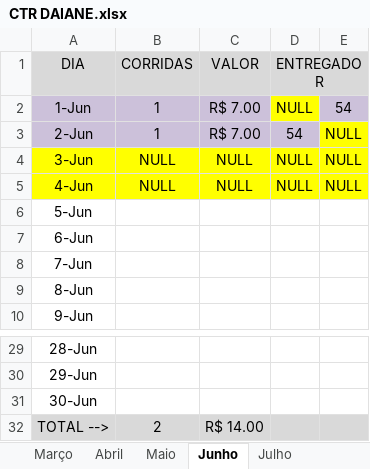
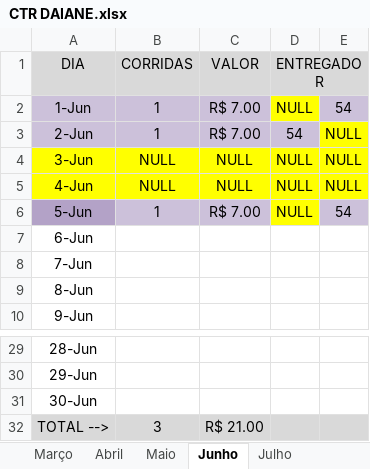
Before and after one commit to DanielGermanosilva/CORRIDAS, an Excel workbook: CTR DAIANE.xlsx, sheet Junho, drawn as a sheet; only a part is shown, gaps mark what is left out; values as stored, in another font and other column widths than the file's, no borders; the diff names each change by its address in the sheet, - before the commit and + after, or states it on an @@ line.

Commit message:
Update CTR DAIANE.xlsx

```diff
--- a/CTR DAIANE.xlsx (sheet Junho)
+++ b/CTR DAIANE.xlsx (sheet Junho)
-A6 fill: none
+A6 fill: #B3A2C7
-B6 (CORRIDAS): (empty)
+B6 (CORRIDAS): 1
-B6:C6 fill: none
+B6:C6 fill: #CCC1DA
-C6 (VALOR): (empty)
+C6 (VALOR): R$ 7.00
-D6 (ENTREGADOR): (empty)
+D6 (ENTREGADOR): NULL
-D6 fill: none
+D6 fill: #FFFF00
-E6: (empty)
+E6: 54
-E6 fill: none
+E6 fill: #CCC1DA
-B32 (CORRIDAS): 2
+B32 (CORRIDAS): 3
-C32 (VALOR): R$ 14.00
+C32 (VALOR): R$ 21.00
```
